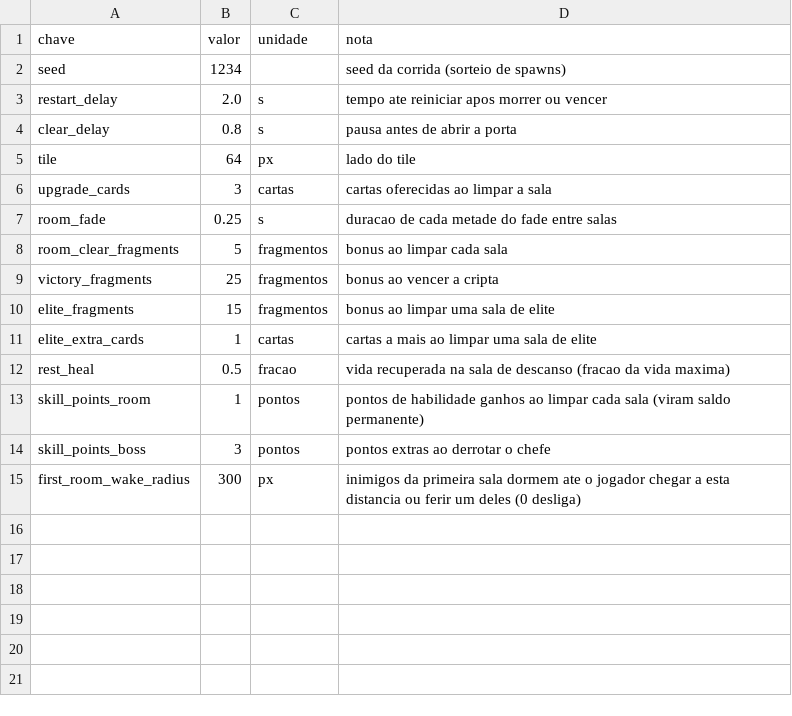
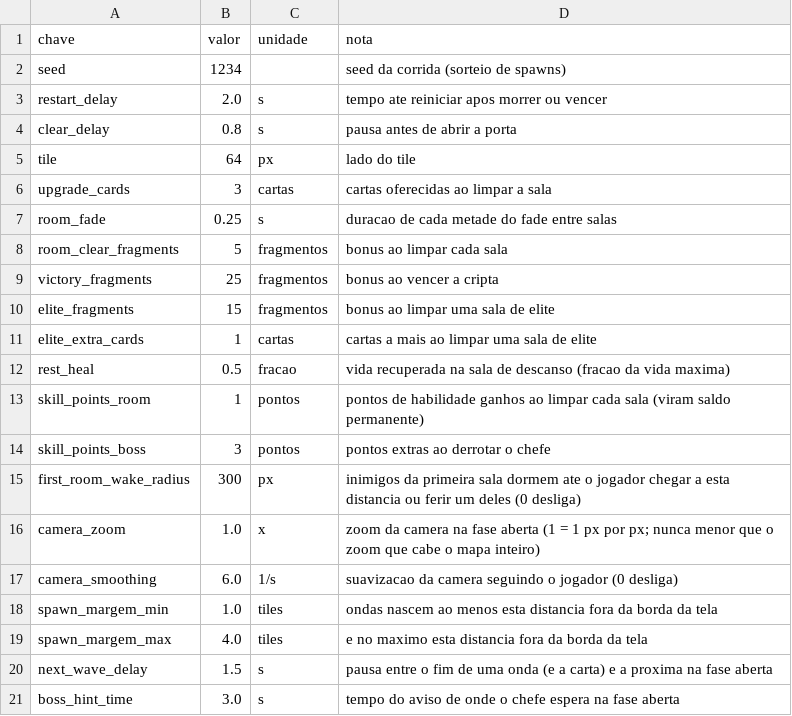
Before and after one commit to Willvinicius2/echoes-of-the-shatter, a CSV file: godot/data2d/run_settings.csv, drawn as a sheet.

```diff
--- a/godot/data2d/run_settings.csv
+++ b/godot/data2d/run_settings.csv
@@ -15 +15,7 @@ skill_points_boss,3,pontos,pontos extras ao derrotar o chefe
 first_room_wake_radius,300,px,inimigos da primeira sala dormem ate o jogador chegar a esta distancia ou ferir um deles (0 desliga)
+camera_zoom,1.0,x,zoom da camera na fase aberta (1 = 1 px por px; nunca menor que o zoom que cabe o mapa inteiro)
+camera_smoothing,6.0,1/s,suavizacao da camera seguindo o jogador (0 desliga)
+spawn_margem_min,1.0,tiles,ondas nascem ao menos esta distancia fora da borda da tela
+spawn_margem_max,4.0,tiles,e no maximo esta distancia fora da borda da tela
+next_wave_delay,1.5,s,pausa entre o fim de uma onda (e a carta) e a proxima na fase aberta
+boss_hint_time,3.0,s,tempo do aviso de onde o chefe espera na fase aberta
```
Also changed, not shown: godot/data2d/run.csv, 13 other files.
